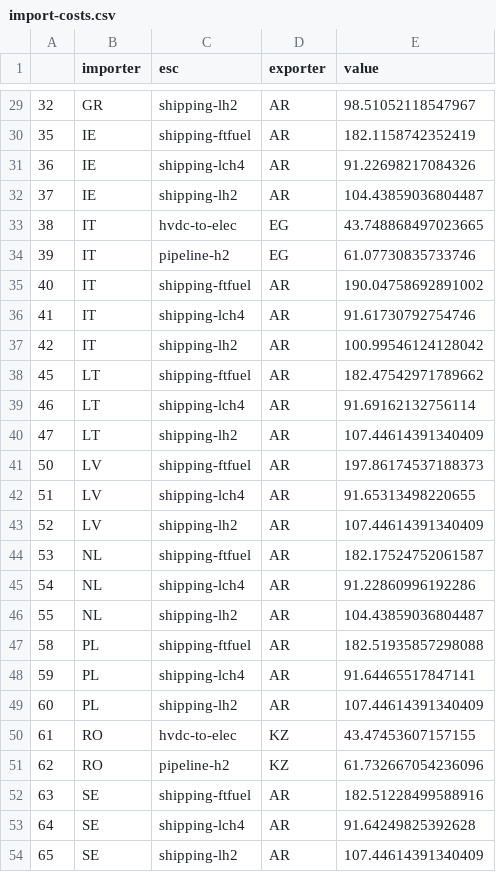
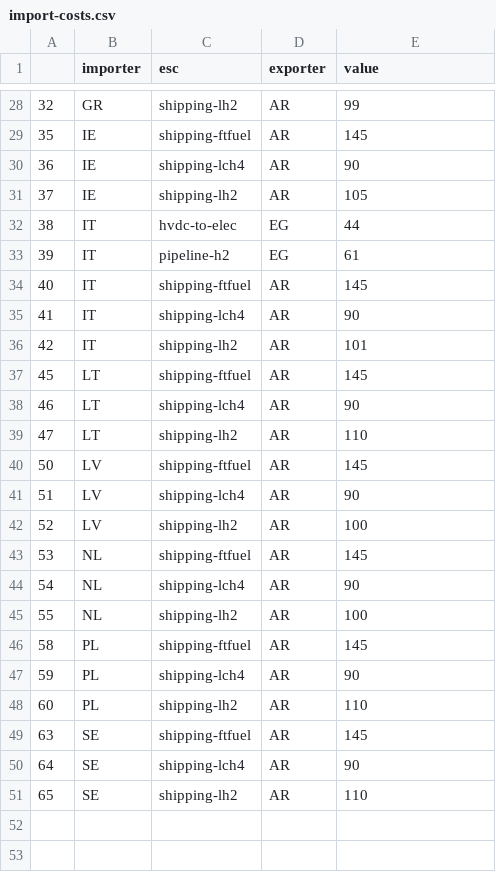
Before and after one commit to PyPSA/pypsa-eur, a CSV file: data/import-costs.csv, drawn as a sheet; only a part is shown, gaps mark what is left out; the diff covers the shown part only.

```diff
--- a/data/import-costs.csv
+++ b/data/import-costs.csv
@@ -29,26 +28,24 @@
-32,GR,shipping-lh2,AR,98.51052118547967
-35,IE,shipping-ftfuel,AR,182.1158742352419
-36,IE,shipping-lch4,AR,91.22698217084326
-37,IE,shipping-lh2,AR,104.43859036804487
-38,IT,hvdc-to-elec,EG,43.748868497023665
-39,IT,pipeline-h2,EG,61.07730835733746
-40,IT,shipping-ftfuel,AR,190.04758692891002
-41,IT,shipping-lch4,AR,91.61730792754746
-42,IT,shipping-lh2,AR,100.99546124128042
-45,LT,shipping-ftfuel,AR,182.47542971789662
-46,LT,shipping-lch4,AR,91.69162132756114
-47,LT,shipping-lh2,AR,107.44614391340409
-50,LV,shipping-ftfuel,AR,197.86174537188373
-51,LV,shipping-lch4,AR,91.65313498220655
-52,LV,shipping-lh2,AR,107.44614391340409
-53,NL,shipping-ftfuel,AR,182.17524752061587
-54,NL,shipping-lch4,AR,91.22860996192286
-55,NL,shipping-lh2,AR,104.43859036804487
-58,PL,shipping-ftfuel,AR,182.51935857298088
-59,PL,shipping-lch4,AR,91.64465517847141
-60,PL,shipping-lh2,AR,107.44614391340409
-61,RO,hvdc-to-elec,KZ,43.47453607157155
-62,RO,pipeline-h2,KZ,61.732667054236096
-63,SE,shipping-ftfuel,AR,182.51228499588916
-64,SE,shipping-lch4,AR,91.64249825392628
-65,SE,shipping-lh2,AR,107.44614391340409
+32,GR,shipping-lh2,AR,99
+35,IE,shipping-ftfuel,AR,145
+36,IE,shipping-lch4,AR,90
+37,IE,shipping-lh2,AR,105
+38,IT,hvdc-to-elec,EG,44
+39,IT,pipeline-h2,EG,61
+40,IT,shipping-ftfuel,AR,145
+41,IT,shipping-lch4,AR,90
+42,IT,shipping-lh2,AR,101
+45,LT,shipping-ftfuel,AR,145
+46,LT,shipping-lch4,AR,90
+47,LT,shipping-lh2,AR,110
+50,LV,shipping-ftfuel,AR,145
+51,LV,shipping-lch4,AR,90
+52,LV,shipping-lh2,AR,100
+53,NL,shipping-ftfuel,AR,145
+54,NL,shipping-lch4,AR,90
+55,NL,shipping-lh2,AR,100
+58,PL,shipping-ftfuel,AR,145
+59,PL,shipping-lch4,AR,90
+60,PL,shipping-lh2,AR,110
+63,SE,shipping-ftfuel,AR,145
+64,SE,shipping-lch4,AR,90
+65,SE,shipping-lh2,AR,110
```
Also changed, not shown: 1 removed row and 26 edited cells elsewhere in this file, 4 other files.
